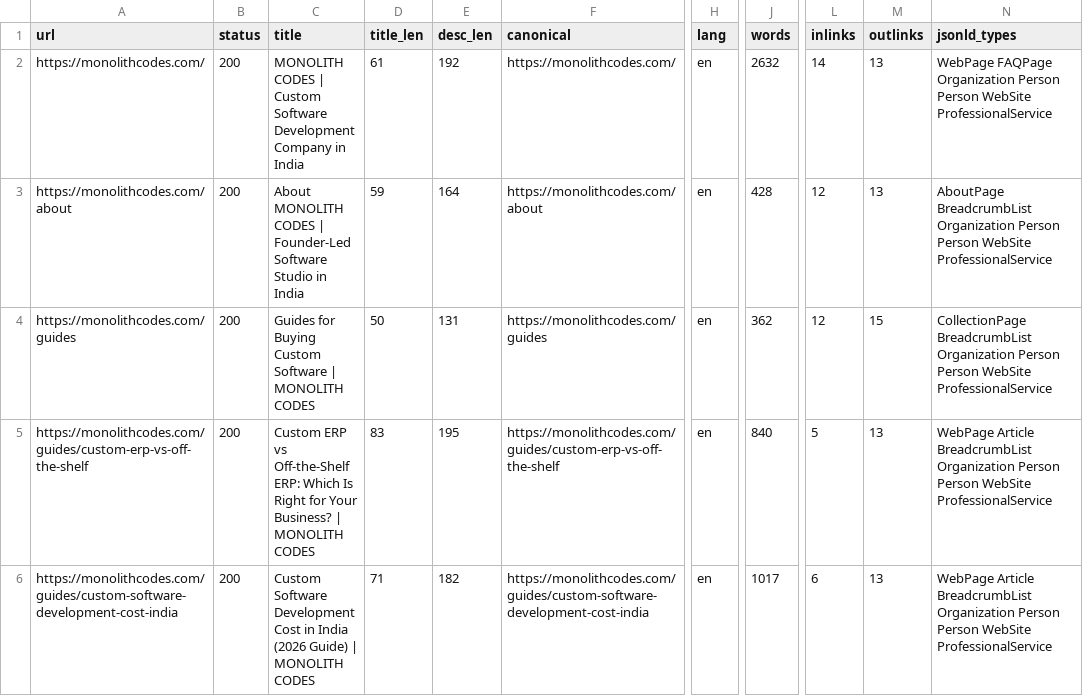
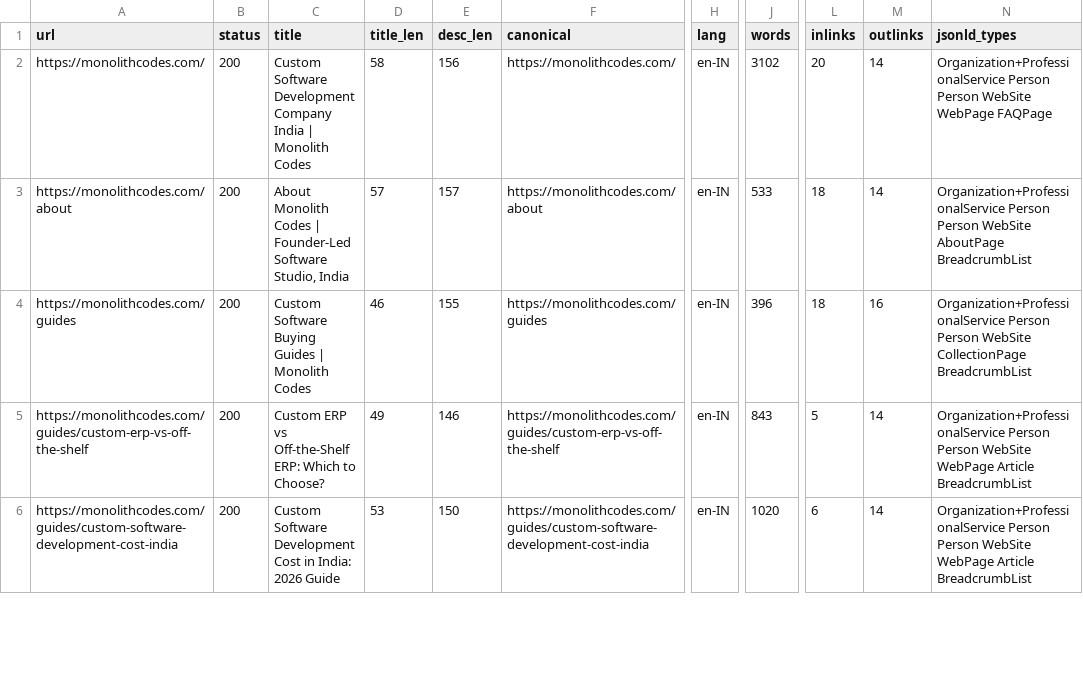
Before and after one commit to Anubhav1977/monolith-codes, a CSV file: seo/url-inventory.csv, drawn as a sheet; only a part is shown, gaps mark what is left out; the diff covers the shown part only; the diff names each change by its address in the sheet, - before the commit and + after, or states it on an @@ line.

```diff
--- a/seo/url-inventory.csv
+++ b/seo/url-inventory.csv
-C2 (title): MONOLITH CODES | Custom Software Development Company in India
+C2 (title): Custom Software Development Company India | Monolith Codes
-D2 (title_len): 61
+D2 (title_len): 58
-E2 (desc_len): 192
+E2 (desc_len): 156
-H2:H6 (lang): en
+H2:H6 (lang): en-IN
-J2 (words): 2632
+J2 (words): 3102
-L2 (inlinks): 14
+L2 (inlinks): 20
-M2:M3 (outlinks): 13
+M2:M3 (outlinks): 14
-N2 (jsonld_types): WebPage FAQPage Organization Person Person WebSite ProfessionalService
+N2 (jsonld_types): Organization+ProfessionalService Person Person WebSite WebPage FAQPage
-C3 (title): About MONOLITH CODES | Founder-Led Software Studio in India
+C3 (title): About Monolith Codes | Founder-Led Software Studio, India
-D3 (title_len): 59
+D3 (title_len): 57
-E3 (desc_len): 164
+E3 (desc_len): 157
-J3 (words): 428
+J3 (words): 533
-L3:L4 (inlinks): 12
+L3:L4 (inlinks): 18
-N3 (jsonld_types): AboutPage BreadcrumbList Organization Person Person WebSite ProfessionalService
+N3 (jsonld_types): Organization+ProfessionalService Person Person WebSite AboutPage BreadcrumbList
-C4 (title): Guides for Buying Custom Software | MONOLITH CODES
+C4 (title): Custom Software Buying Guides | Monolith Codes
-D4 (title_len): 50
+D4 (title_len): 46
-E4 (desc_len): 131
+E4 (desc_len): 155
-J4 (words): 362
+J4 (words): 396
-M4 (outlinks): 15
+M4 (outlinks): 16
-N4 (jsonld_types): CollectionPage BreadcrumbList Organization Person Person WebSite ProfessionalService
+N4 (jsonld_types): Organization+ProfessionalService Person Person WebSite CollectionPage BreadcrumbList
-C5 (title): …ERP: Which Is Right for Your Business? | MONOLITH CODES
+C5 (title): …ERP: Which to Choose?
-D5 (title_len): 83
+D5 (title_len): 49
-E5 (desc_len): 195
+E5 (desc_len): 146
-J5 (words): 840
+J5 (words): 843
-M5:M6 (outlinks): 13
+M5:M6 (outlinks): 14
-N5:N6 (jsonld_types): WebPage Article BreadcrumbList Organization Person Person WebSite ProfessionalService
+N5:N6 (jsonld_types): Organization+ProfessionalService Person Person WebSite WebPage Article BreadcrumbList
-C6 (title): …Cost in India (2026 Guide) | MONOLITH CODES
+C6 (title): …Cost in India: 2026 Guide
-D6 (title_len): 71
+D6 (title_len): 53
-E6 (desc_len): 182
+E6 (desc_len): 150
-J6 (words): 1017
+J6 (words): 1020
```
Also changed, not shown: 6 added rows and 72 edited cells elsewhere in this file, 27 other files.
